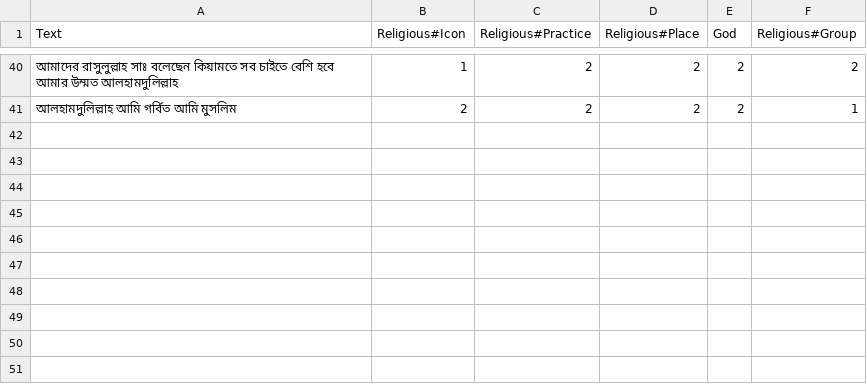
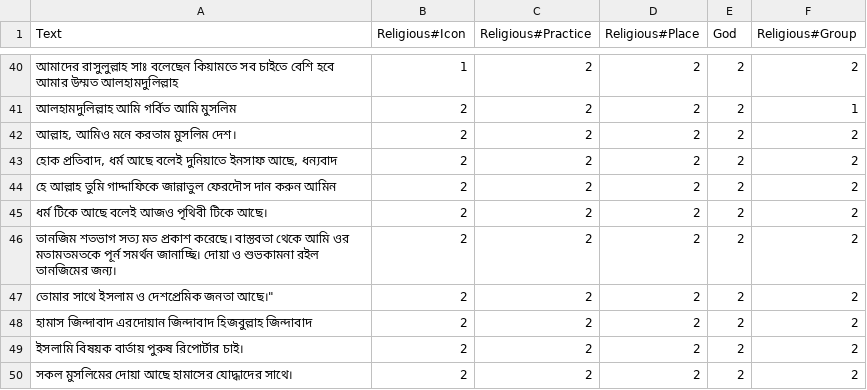
Before and after one commit to Sahim98/Aspect-Category-based-Sentiment-Analysis, a CSV file: test.csv, drawn as a sheet; only a part is shown, gaps mark what is left out; the diff names each change by its address in the sheet, - before the commit and + after, or states it on an @@ line.

Commit message:
Update test.csv

```diff
--- a/test.csv
+++ b/test.csv
+row 42: আল্লাহ, আমিও মনে করতাম মুসলিম দেশ। | 2 | 2 | 2 | 2 | 2
+row 43: হোক প্রতিবাদ, ধর্ম আছে বলেই দুনিয়াতে ইনসাফ আছে, ধন্যবাদ | 2 | 2 | 2 | 2 | 2
+row 44: হে আল্লাহ তুমি গাদ্দাফিকে জান্নাতুল ফেরদৌস দান করুন আমিন | 2 | 2 | 2 | 2 | 2
+row 45: ধর্ম টিকে আছে বলেই আজও পৃথিবী টিকে আছে। | 2 | 2 | 2 | 2 | 2
+row 46: তানজিম শতভাগ সত্য মত প্রকাশ করেছে। বাস্তবতা থেকে আমি ওর মতামতমতকে পূর্ন সমর্থন জানাচ্ছি। দোয়া ও শুভকামনা রইল তানজিমের জন্য। | 2 | 2 | 2 | 2 | 2
+row 47: তোমার সাথে ইসলাম ও দেশপ্রেমিক জনতা আছে।" | 2 | 2 | 2 | 2 | 2
+row 48: হামাস জিন্দাবাদ এরদোয়ান জিন্দাবাদ হিজবুল্লাহ জিন্দাবাদ | 2 | 2 | 2 | 2 | 2
+row 49: ইসলামি বিষয়ক বার্তায় পুরুষ রিপোর্টার চাই। | 2 | 2 | 2 | 2 | 2
+row 50: সকল মুসলিমের দোয়া আছে হামাসের যোদ্ধাদের সাথে। | 2 | 2 | 2 | 2 | 2
```
